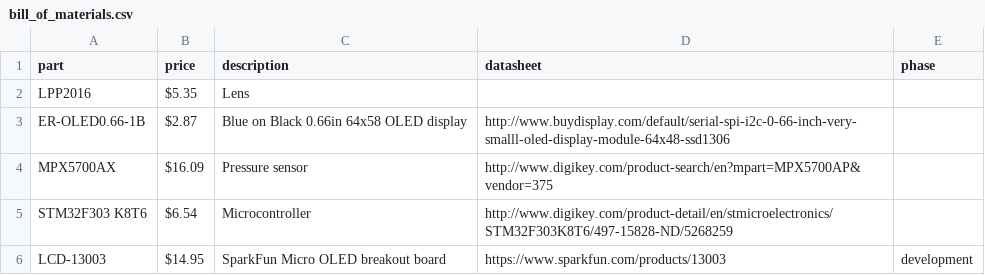
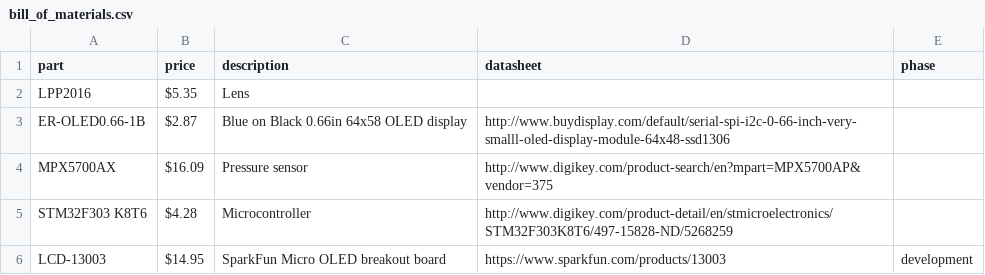
Before and after one commit to zealex23/scuba_ned, a CSV file: bill_of_materials.csv, drawn as a sheet.

Commit message:
Update bill_of_materials.csv

```diff
--- a/bill_of_materials.csv
+++ b/bill_of_materials.csv
@@ -4,3 +4,3 @@ ER-OLED0.66-1B,$2.87,Blue on Black 0.66in 64x58 OLED display,http://www.buydispl
 MPX5700AX,$16.09,Pressure sensor,http://www.digikey.com/product-search/en?mpart=MPX5700AP&vendor=375,
-STM32F303 K8T6,$6.54,Microcontroller,http://www.digikey.com/product-detail/en/stmicroelectronics/STM32F303K8T6/497-15828-ND/5268259,
+STM32F303 K8T6,$4.28,Microcontroller,http://www.digikey.com/product-detail/en/stmicroelectronics/STM32F303K8T6/497-15828-ND/5268259,
 LCD-13003,$14.95,SparkFun Micro OLED breakout board,https://www.sparkfun.com/products/13003,development
```
